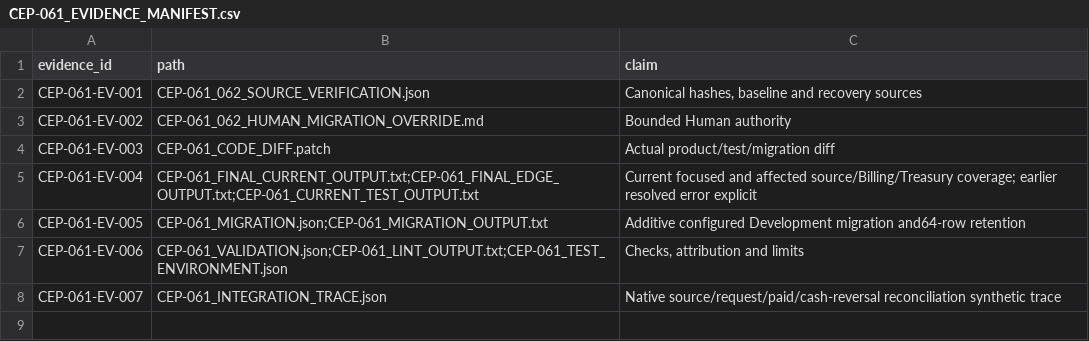
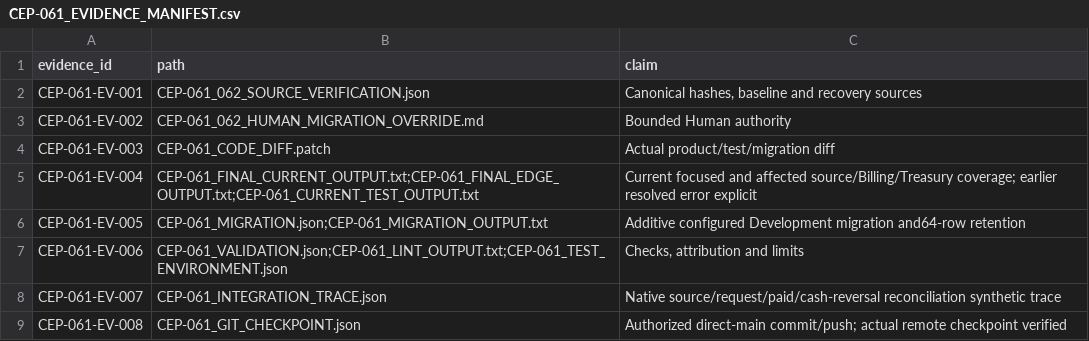
Before and after one commit to zerangzadeh/ConstructionCompanySolution, a CSV file: docs/governance/cep/evidence/CEP-061_EVIDENCE_MANIFEST.csv, drawn as a sheet; the diff names each change by its address in the sheet, - before the commit and + after, or states it on an @@ line.

Commit message:
docs(governance): reconcile verified V1 closure checkpoints

```diff
--- a/docs/governance/cep/evidence/CEP-061_EVIDENCE_MANIFEST.csv
+++ b/docs/governance/cep/evidence/CEP-061_EVIDENCE_MANIFEST.csv
+row 9: CEP-061-EV-008 | CEP-061_GIT_CHECKPOINT.json | Authorized direct-main commit/push; actual remote checkpoint verified
```
Also changed, not shown: docs/governance/cep/evidence/CEP-062_EVIDENCE_MANIFEST.csv, docs/governance/cep/evidence/CEP-066_EVIDENCE_MANIFEST.csv, 8 other files.
